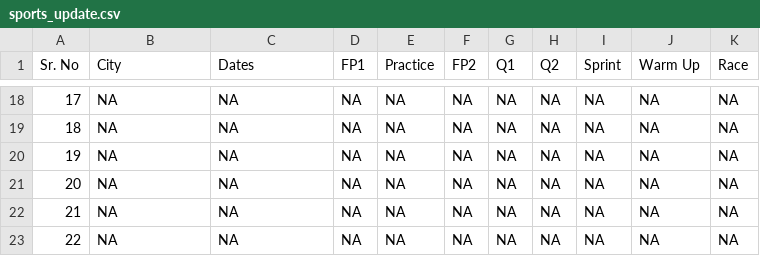
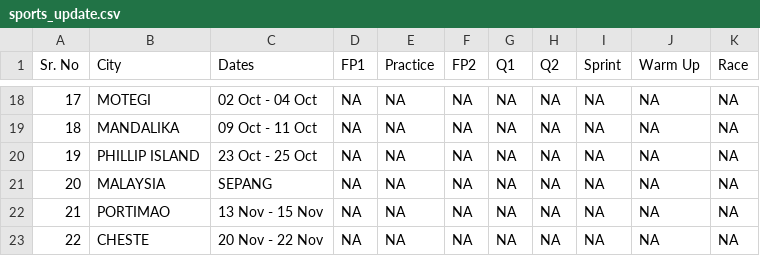
Before and after one commit to haisurya79/Sports-data-scraping--2, a CSV file: sports_update.csv, drawn as a sheet; only a part is shown, gaps mark what is left out; the diff covers the shown part only.

```diff
--- a/sports_update.csv
+++ b/sports_update.csv
@@ -18,6 +18,6 @@ Sr. No,City,Dates,FP1,Practice,FP2,Q1,Q2,Sprint,Warm Up,Race
-17,NA,NA,NA,NA,NA,NA,NA,NA,NA,NA
-18,NA,NA,NA,NA,NA,NA,NA,NA,NA,NA
-19,NA,NA,NA,NA,NA,NA,NA,NA,NA,NA
-20,NA,NA,NA,NA,NA,NA,NA,NA,NA,NA
-21,NA,NA,NA,NA,NA,NA,NA,NA,NA,NA
-22,NA,NA,NA,NA,NA,NA,NA,NA,NA,NA
+17,MOTEGI,02 Oct - 04 Oct,NA,NA,NA,NA,NA,NA,NA,NA
+18,MANDALIKA,09 Oct - 11 Oct,NA,NA,NA,NA,NA,NA,NA,NA
+19,PHILLIP ISLAND,23 Oct - 25 Oct,NA,NA,NA,NA,NA,NA,NA,NA
+20,MALAYSIA,SEPANG,NA,NA,NA,NA,NA,NA,NA,NA
+21,PORTIMAO,13 Nov - 15 Nov,NA,NA,NA,NA,NA,NA,NA,NA
+22,CHESTE,20 Nov - 22 Nov,NA,NA,NA,NA,NA,NA,NA,NA
```
Also changed, not shown: 32 edited cells elsewhere in this file.
